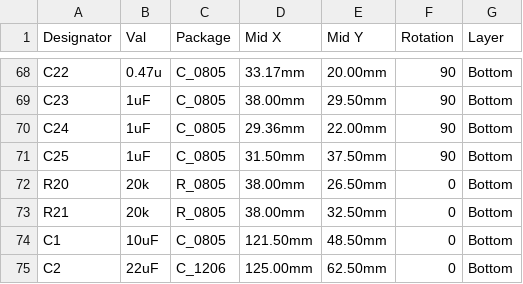
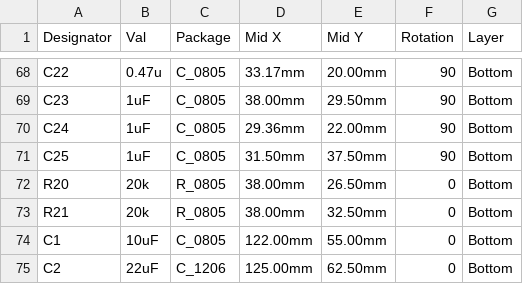
Before and after one commit to pjcau/esp32-emu-turbo, a CSV file: hardware/kicad/jlcpcb/cpl.csv, drawn as a sheet; only a part is shown, gaps mark what is left out.

```diff
--- a/hardware/kicad/jlcpcb/cpl.csv
+++ b/hardware/kicad/jlcpcb/cpl.csv
@@ -73,3 +73,3 @@ R20,20k,R_0805,38.00mm,26.50mm,0,Bottom
 R21,20k,R_0805,38.00mm,32.50mm,0,Bottom
-C1,10uF,C_0805,121.50mm,48.50mm,0,Bottom
+C1,10uF,C_0805,122.00mm,55.00mm,0,Bottom
 C2,22uF,C_1206,125.00mm,62.50mm,0,Bottom
```
Also changed, not shown: release_jlcpcb/cpl.csv, release_jlcpcb/cpl_u5_rot0.csv, 39 other files.
